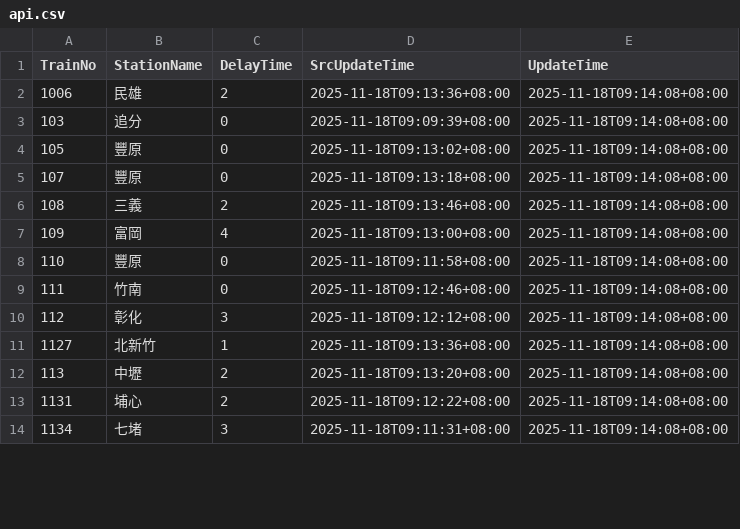
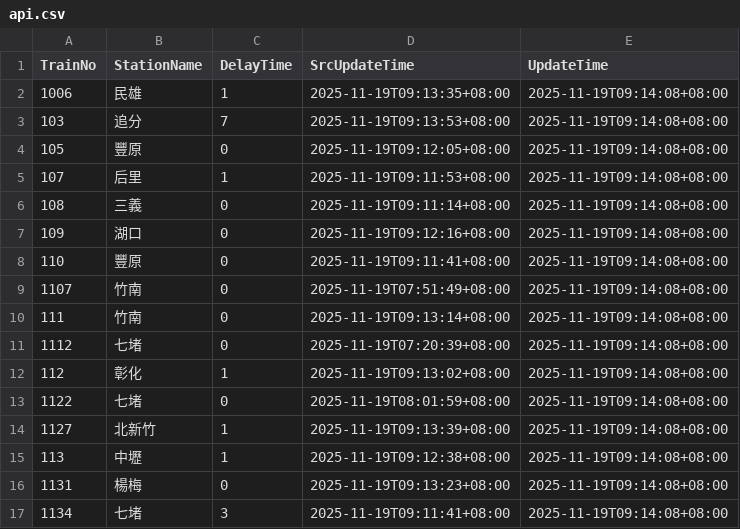
Before and after one commit to funfun0912/Open-Platform-Software-Mid, a CSV file: api.csv, drawn as a sheet; only a part is shown; the diff covers the shown part only.

Commit message:
Update data

```diff
--- a/api.csv
+++ b/api.csv
@@ -1,14 +1,17 @@
 TrainNo,StationName,DelayTime,SrcUpdateTime,UpdateTime
-1006,民雄,2,2025-11-18T09:13:36+08:00,2025-11-18T09:14:08+08:00
-103,追分,0,2025-11-18T09:09:39+08:00,2025-11-18T09:14:08+08:00
-105,豐原,0,2025-11-18T09:13:02+08:00,2025-11-18T09:14:08+08:00
-107,豐原,0,2025-11-18T09:13:18+08:00,2025-11-18T09:14:08+08:00
-108,三義,2,2025-11-18T09:13:46+08:00,2025-11-18T09:14:08+08:00
-109,富岡,4,2025-11-18T09:13:00+08:00,2025-11-18T09:14:08+08:00
-110,豐原,0,2025-11-18T09:11:58+08:00,2025-11-18T09:14:08+08:00
-111,竹南,0,2025-11-18T09:12:46+08:00,2025-11-18T09:14:08+08:00
-112,彰化,3,2025-11-18T09:12:12+08:00,2025-11-18T09:14:08+08:00
-1127,北新竹,1,2025-11-18T09:13:36+08:00,2025-11-18T09:14:08+08:00
-113,中壢,2,2025-11-18T09:13:20+08:00,2025-11-18T09:14:08+08:00
-1131,埔心,2,2025-11-18T09:12:22+08:00,2025-11-18T09:14:08+08:00
-1134,七堵,3,2025-11-18T09:11:31+08:00,2025-11-18T09:14:08+08:00
+1006,民雄,1,2025-11-19T09:13:35+08:00,2025-11-19T09:14:08+08:00
+103,追分,7,2025-11-19T09:13:53+08:00,2025-11-19T09:14:08+08:00
+105,豐原,0,2025-11-19T09:12:05+08:00,2025-11-19T09:14:08+08:00
+107,后里,1,2025-11-19T09:11:53+08:00,2025-11-19T09:14:08+08:00
+108,三義,0,2025-11-19T09:11:14+08:00,2025-11-19T09:14:08+08:00
+109,湖口,0,2025-11-19T09:12:16+08:00,2025-11-19T09:14:08+08:00
+110,豐原,0,2025-11-19T09:11:41+08:00,2025-11-19T09:14:08+08:00
+1107,竹南,0,2025-11-19T07:51:49+08:00,2025-11-19T09:14:08+08:00
+111,竹南,0,2025-11-19T09:13:14+08:00,2025-11-19T09:14:08+08:00
+1112,七堵,0,2025-11-19T07:20:39+08:00,2025-11-19T09:14:08+08:00
+112,彰化,1,2025-11-19T09:13:02+08:00,2025-11-19T09:14:08+08:00
+1122,七堵,0,2025-11-19T08:01:59+08:00,2025-11-19T09:14:08+08:00
+1127,北新竹,1,2025-11-19T09:13:39+08:00,2025-11-19T09:14:08+08:00
+113,中壢,1,2025-11-19T09:12:38+08:00,2025-11-19T09:14:08+08:00
+1131,楊梅,0,2025-11-19T09:13:23+08:00,2025-11-19T09:14:08+08:00
+1134,七堵,3,2025-11-19T09:11:41+08:00,2025-11-19T09:14:08+08:00
```
Also changed, not shown: 3 removed rows and 42 edited cells elsewhere in this file.
